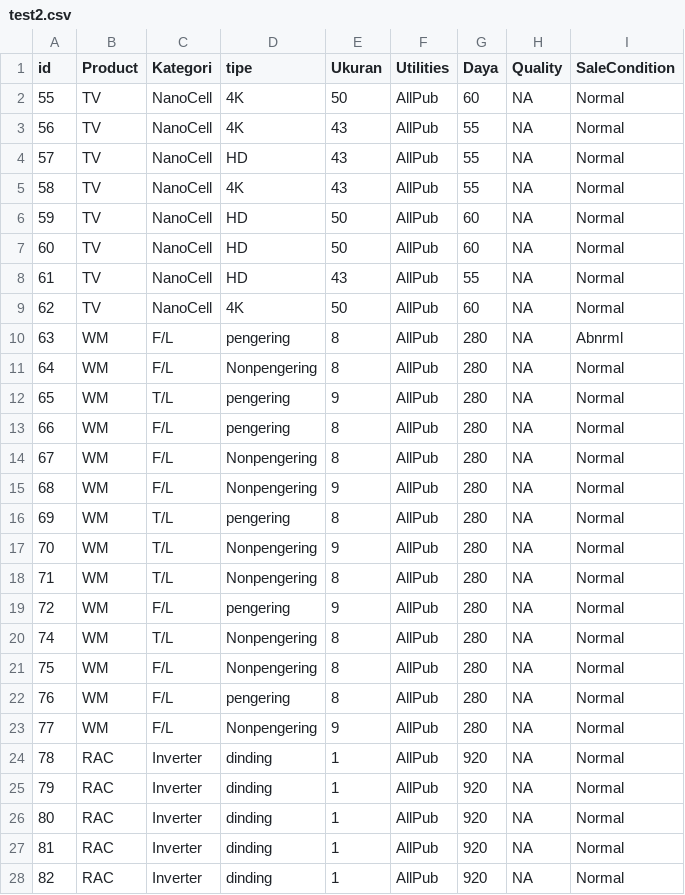
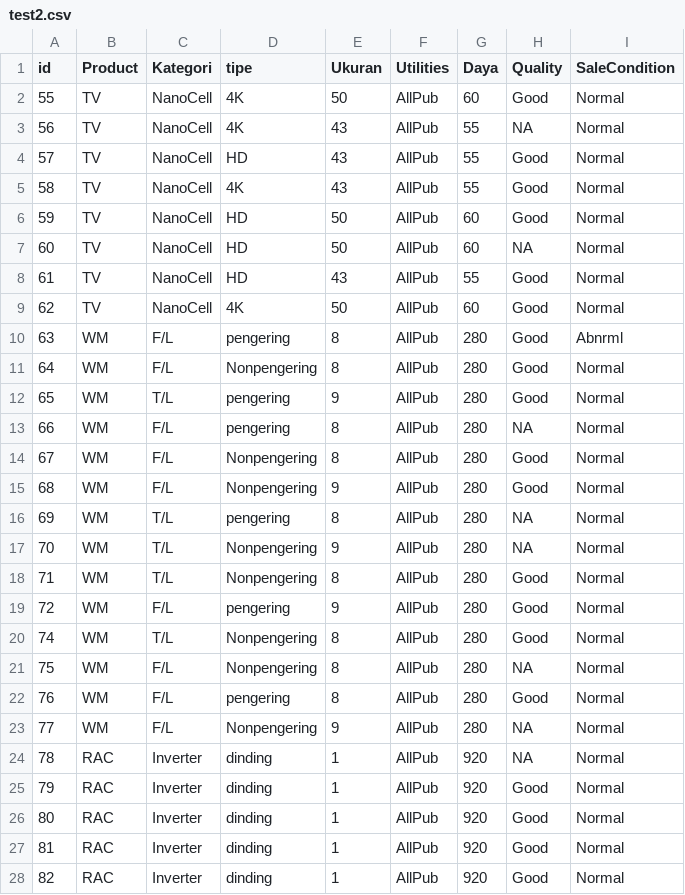
Before and after one commit to SuryaHadi/data-electronics, a CSV file: test2.csv, drawn as a sheet.

Commit message:
Update test2.csv

```diff
--- a/test2.csv
+++ b/test2.csv
@@ -1,28 +1,28 @@
 id,Product,Kategori,tipe,Ukuran,Utilities,Daya,Quality,SaleCondition
-55,TV,NanoCell,4K,50,AllPub,60,NA,Normal
+55,TV,NanoCell,4K,50,AllPub,60,Good,Normal
 56,TV,NanoCell,4K,43,AllPub,55,NA,Normal
-57,TV,NanoCell,HD,43,AllPub,55,NA,Normal
-58,TV,NanoCell,4K,43,AllPub,55,NA,Normal
-59,TV,NanoCell,HD,50,AllPub,60,NA,Normal
+57,TV,NanoCell,HD,43,AllPub,55,Good,Normal
+58,TV,NanoCell,4K,43,AllPub,55,Good,Normal
+59,TV,NanoCell,HD,50,AllPub,60,Good,Normal
 60,TV,NanoCell,HD,50,AllPub,60,NA,Normal
-61,TV,NanoCell,HD,43,AllPub,55,NA,Normal
-62,TV,NanoCell,4K,50,AllPub,60,NA,Normal
-63,WM,F/L,pengering,8,AllPub,280,NA,Abnrml
-64,WM,F/L,Nonpengering,8,AllPub,280,NA,Normal
-65,WM,T/L,pengering,9,AllPub,280,NA,Normal
+61,TV,NanoCell,HD,43,AllPub,55,Good,Normal
+62,TV,NanoCell,4K,50,AllPub,60,Good,Normal
+63,WM,F/L,pengering,8,AllPub,280,Good,Abnrml
+64,WM,F/L,Nonpengering,8,AllPub,280,Good,Normal
+65,WM,T/L,pengering,9,AllPub,280,Good,Normal
 66,WM,F/L,pengering,8,AllPub,280,NA,Normal
-67,WM,F/L,Nonpengering,8,AllPub,280,NA,Normal
-68,WM,F/L,Nonpengering,9,AllPub,280,NA,Normal
+67,WM,F/L,Nonpengering,8,AllPub,280,Good,Normal
+68,WM,F/L,Nonpengering,9,AllPub,280,Good,Normal
 69,WM,T/L,pengering,8,AllPub,280,NA,Normal
 70,WM,T/L,Nonpengering,9,AllPub,280,NA,Normal
-71,WM,T/L,Nonpengering,8,AllPub,280,NA,Normal
-72,WM,F/L,pengering,9,AllPub,280,NA,Normal
-74,WM,T/L,Nonpengering,8,AllPub,280,NA,Normal
+71,WM,T/L,Nonpengering,8,AllPub,280,Good,Normal
+72,WM,F/L,pengering,9,AllPub,280,Good,Normal
+74,WM,T/L,Nonpengering,8,AllPub,280,Good,Normal
 75,WM,F/L,Nonpengering,8,AllPub,280,NA,Normal
-76,WM,F/L,pengering,8,AllPub,280,NA,Normal
+76,WM,F/L,pengering,8,AllPub,280,Good,Normal
 77,WM,F/L,Nonpengering,9,AllPub,280,NA,Normal
 78,RAC,Inverter,dinding,1,AllPub,920,NA,Normal
-79,RAC,Inverter,dinding,1,AllPub,920,NA,Normal
-80,RAC,Inverter,dinding,1,AllPub,920,NA,Normal
-81,RAC,Inverter,dinding,1,AllPub,920,NA,Normal
-82,RAC,Inverter,dinding,1,AllPub,920,NA,Normal
+79,RAC,Inverter,dinding,1,AllPub,920,Good,Normal
+80,RAC,Inverter,dinding,1,AllPub,920,Good,Normal
+81,RAC,Inverter,dinding,1,AllPub,920,Good,Normal
+82,RAC,Inverter,dinding,1,AllPub,920,Good,Normal
```
